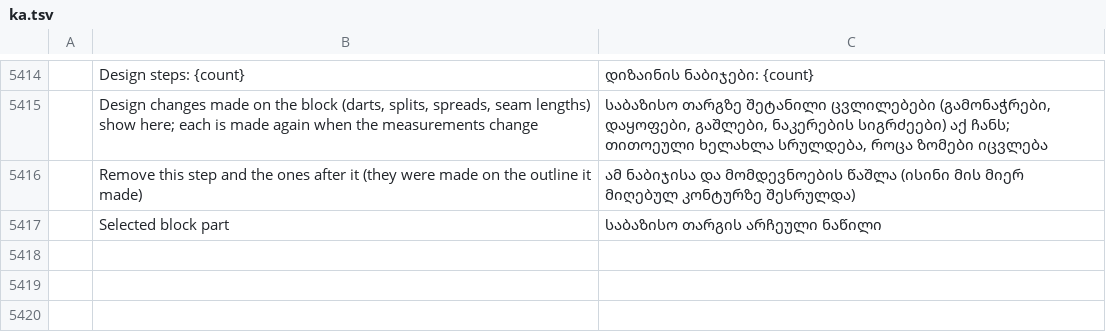
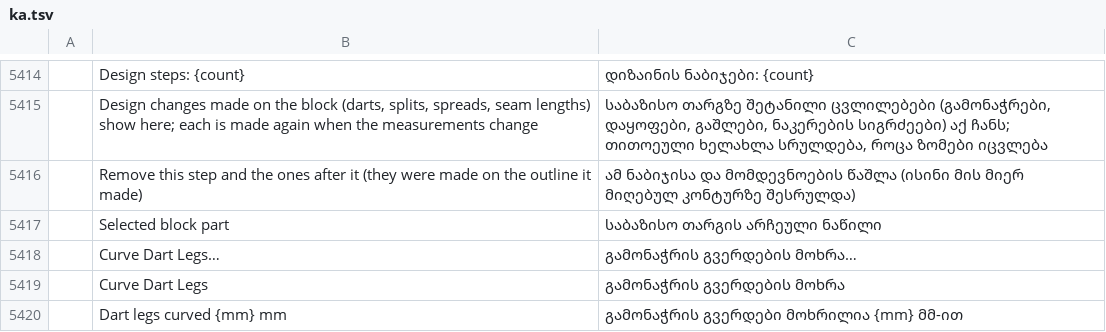
Before and after one commit to SiteSentrix/patternfoundry, a TSV file: crates/ui-egui/src/i18n/ka.tsv, drawn as a sheet; only a part is shown, gaps mark what is left out; the diff names each change by its address in the sheet, - before the commit and + after, or states it on an @@ line.

```diff
--- a/crates/ui-egui/src/i18n/ka.tsv
+++ b/crates/ui-egui/src/i18n/ka.tsv
+row 5418:  | Curve Dart Legs… | გამონაჭრის გვერდების მოხრა…
+row 5419:  | Curve Dart Legs | გამონაჭრის გვერდების მოხრა
+row 5420:  | Dart legs curved {mm} mm | გამონაჭრის გვერდები მოხრილია {mm} მმ-ით
```
Also changed, not shown: crates/ui-egui/src/i18n/bg.tsv, crates/ui-egui/src/i18n/el.tsv, 26 other files.
